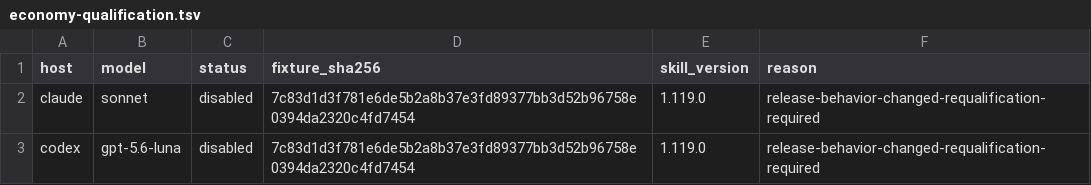
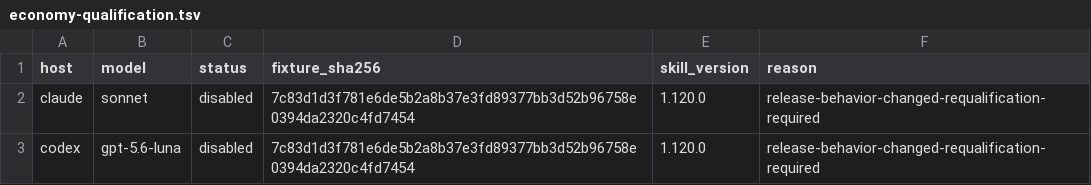
Before and after one commit to daniel-nelson/pln, a TSV file: evals/economy-qualification.tsv, drawn as a sheet.

```diff
--- a/evals/economy-qualification.tsv
+++ b/evals/economy-qualification.tsv
@@ -1,3 +1,3 @@
 host	model	status	fixture_sha256	skill_version	reason
-claude	sonnet	disabled	7c83d1d3f781e6de5b2a8b37e3fd89377bb3d52b96758e0394da2320c4fd7454	1.119.0	release-behavior-changed-requalification-required
-codex	gpt-5.6-luna	disabled	7c83d1d3f781e6de5b2a8b37e3fd89377bb3d52b96758e0394da2320c4fd7454	1.119.0	release-behavior-changed-requalification-required
+claude	sonnet	disabled	7c83d1d3f781e6de5b2a8b37e3fd89377bb3d52b96758e0394da2320c4fd7454	1.120.0	release-behavior-changed-requalification-required
+codex	gpt-5.6-luna	disabled	7c83d1d3f781e6de5b2a8b37e3fd89377bb3d52b96758e0394da2320c4fd7454	1.120.0	release-behavior-changed-requalification-required
```
Also changed, not shown: 4 other files.
